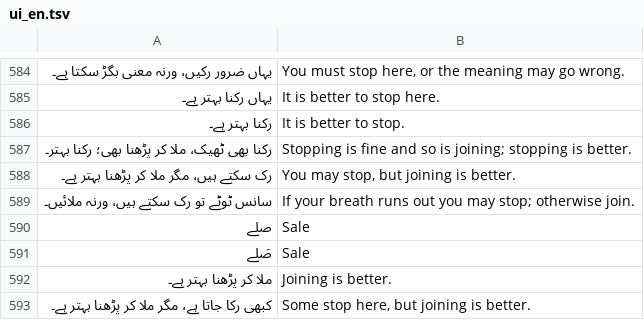
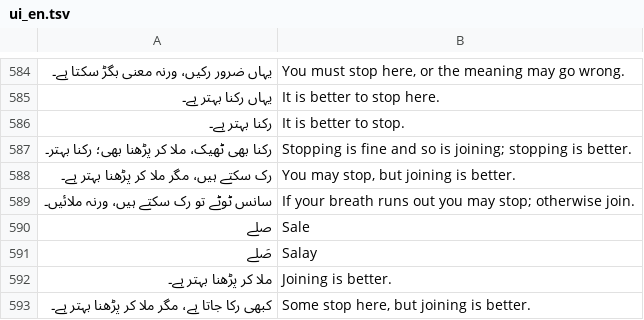
Before and after one commit to Hamid-Iqbal-Khan/noor-bee, a TSV file: app/src/main/assets/qaida/ui_en.tsv, drawn as a sheet; only a part is shown, gaps mark what is left out.

```diff
--- a/app/src/main/assets/qaida/ui_en.tsv
+++ b/app/src/main/assets/qaida/ui_en.tsv
@@ -590,3 +590,3 @@
 صلے	Sale
-صَلے	Sale
+صَلے	Salay
 ملا کر پڑھنا بہتر ہے۔	Joining is better.
```
Also changed, not shown: 5 other files.
